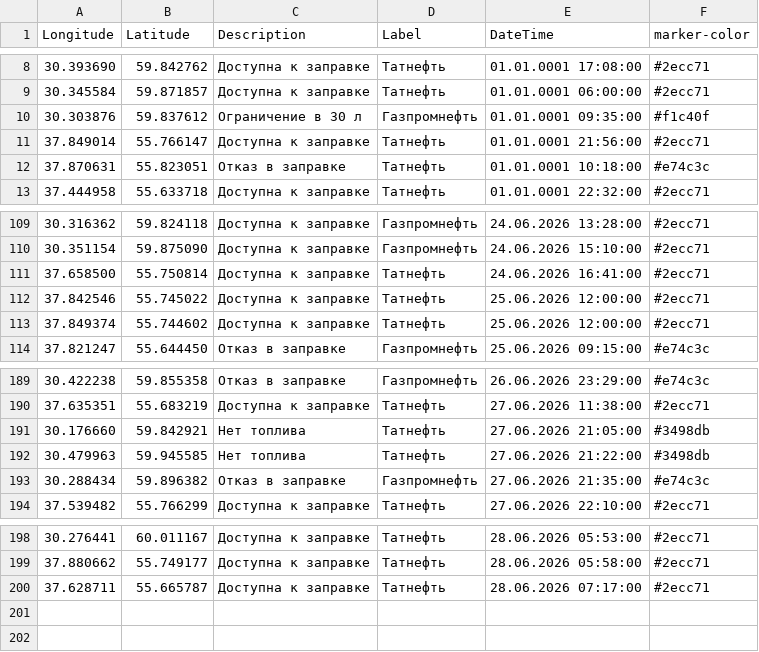
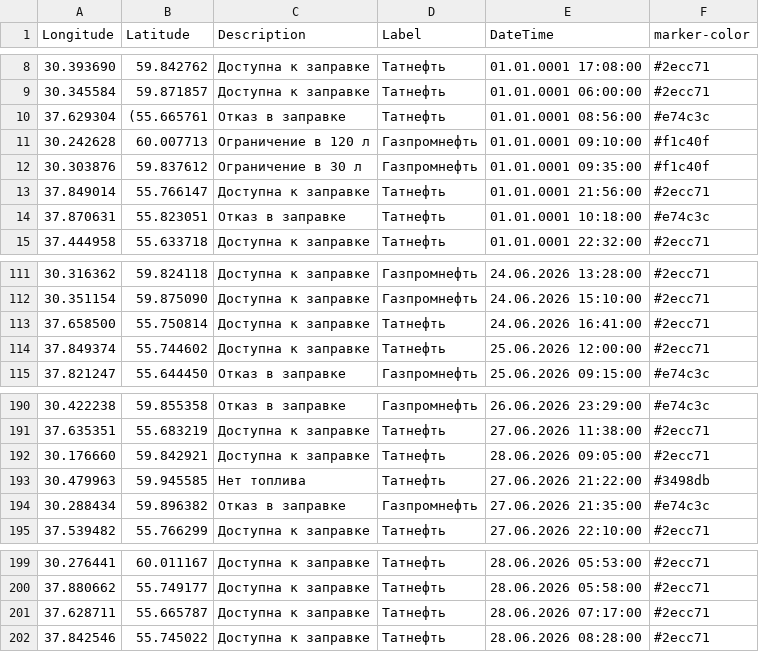
Before and after one commit to ProilKarpenko/Proil_AZS, a CSV file: data.csv, drawn as a sheet; only a part is shown, gaps mark what is left out.

Commit message:
Автоматическое обновление ГИС данных [ExcelLoader]

```diff
--- a/data.csv
+++ b/data.csv
@@ -9,2 +9,4 @@ Longitude;Latitude;Description;Label;DateTime;marker-color
 30.345584;59.871857;Доступна к заправке;Татнефть ;01.01.0001 06:00:00;#2ecc71
+37.629304;(55.665761;Отказ в заправке;Татнефть ;01.01.0001 08:56:00;#e74c3c
+30.242628;60.007713;Ограничение в 120 л;Газпромнефть ;01.01.0001 09:10:00;#f1c40f
 30.303876;59.837612;Ограничение в 30 л;Газпромнефть ;01.01.0001 09:35:00;#f1c40f
@@ -111,3 +113,2 @@ Longitude;Latitude;Description;Label;DateTime;marker-color
 37.658500;55.750814;Доступна к заправке;Татнефть ;24.06.2026 16:41:00;#2ecc71
-37.842546;55.745022;Доступна к заправке;Татнефть ;25.06.2026 12:00:00;#2ecc71
 37.849374;55.744602;Доступна к заправке;Татнефть ;25.06.2026 12:00:00;#2ecc71
@@ -190,3 +191,3 @@ Longitude;Latitude;Description;Label;DateTime;marker-color
 37.635351;55.683219;Доступна к заправке;Татнефть ;27.06.2026 11:38:00;#2ecc71
-30.176660;59.842921;Нет топлива;Татнефть ;27.06.2026 21:05:00;#3498db
+30.176660;59.842921;Доступна к заправке;Татнефть ;28.06.2026 09:05:00;#2ecc71
 30.479963;59.945585;Нет топлива;Татнефть ;27.06.2026 21:22:00;#3498db
@@ -200 +201,2 @@ Longitude;Latitude;Description;Label;DateTime;marker-color
 37.628711;55.665787;Доступна к заправке;Татнефть;28.06.2026 07:17:00;#2ecc71
+37.842546;55.745022;Доступна к заправке;Татнефть ;28.06.2026 08:28:00;#2ecc71
```
